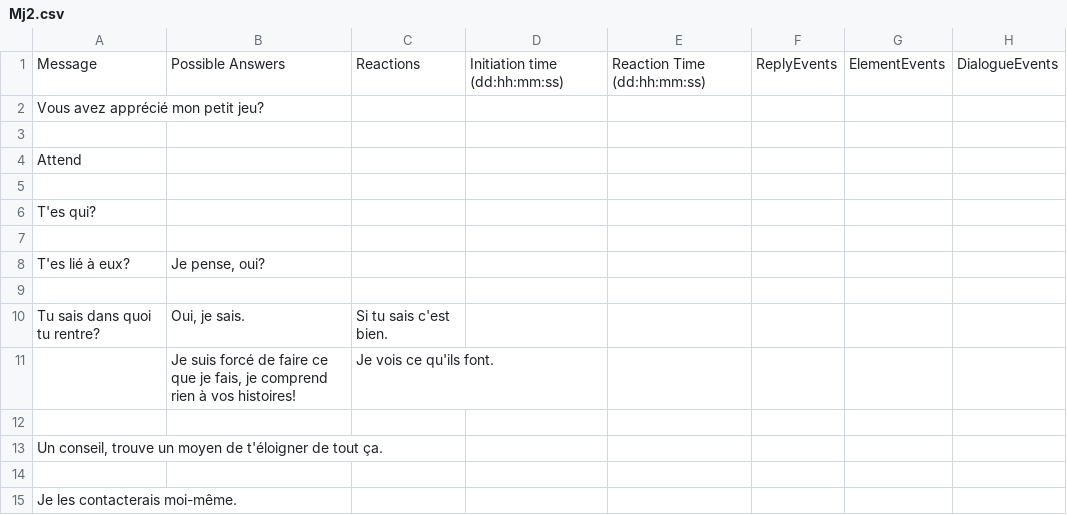
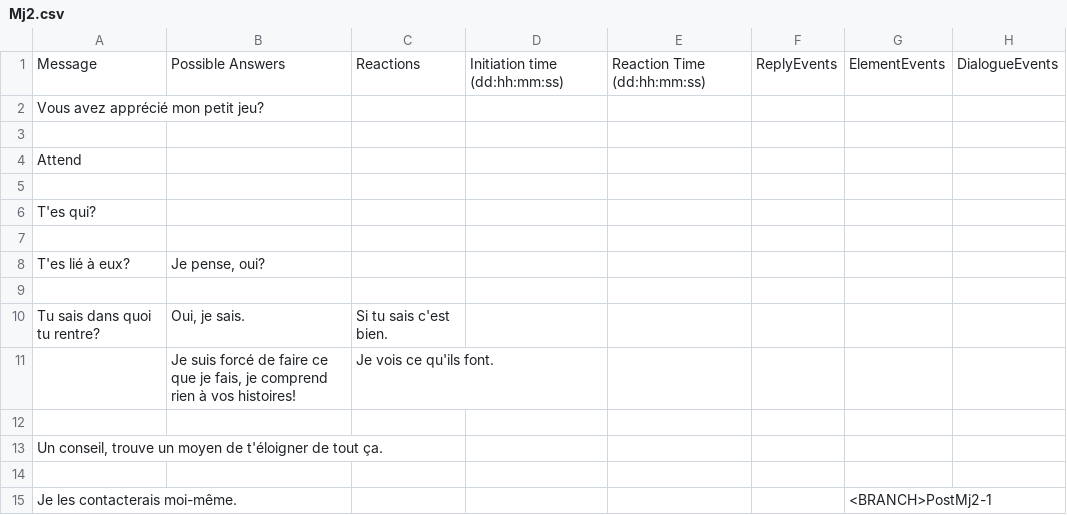
Before and after one commit to Sethioss/EpsilonProject, a CSV file: Epsilon Project/Assets/Resources/Tables/Mj2.csv, drawn as a sheet.

Commit message:
- Editing PreMj1-3 file to send the link to "E-mails" scene - Editing Mj2 dialogue file to branch to next dialogue

```diff
--- a/Epsilon Project/Assets/Resources/Tables/Mj2.csv
+++ b/Epsilon Project/Assets/Resources/Tables/Mj2.csv
@@ -14,2 +14,2 @@ Un conseil, trouve un moyen de t'éloigner de tout ça.;;;;;;;
 ;;;;;;;
-Je les contacterais moi-même.;;;;;;;
+Je les contacterais moi-même.;;;;;;<BRANCH>PostMj2-1;
```
Also changed, not shown: Epsilon Project/Assets/Resources/Tables/PreMj1-3.csv.
